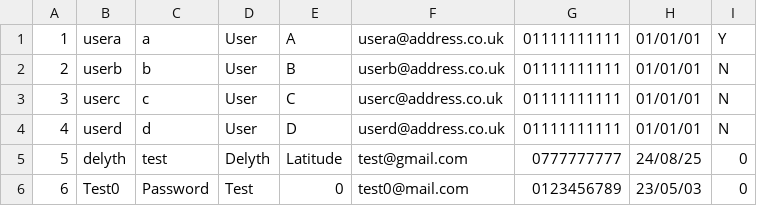
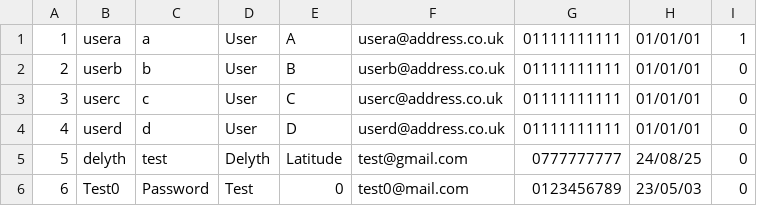
Before and after one commit to na-skos-na-wspak/computer-science-2026-unit5-wjec, a CSV file: staff.csv, drawn as a sheet.

Commit message:
Slight changes, fixed adding admin, resaving computers and staff doesn't work

```diff
--- a/staff.csv
+++ b/staff.csv
@@ -1,5 +1,5 @@
-1,usera,a,User,A,usera@address.co.uk,01111111111,01/01/01,Y
-2,userb,b,User,B,userb@address.co.uk,01111111111,01/01/01,N
-3,userc,c,User,C,userc@address.co.uk,01111111111,01/01/01,N
-4,userd,d,User,D,userd@address.co.uk,01111111111,01/01/01,N
+1,usera,a,User,A,usera@address.co.uk,01111111111,01/01/01,1
+2,userb,b,User,B,userb@address.co.uk,01111111111,01/01/01,0
+3,userc,c,User,C,userc@address.co.uk,01111111111,01/01/01,0
+4,userd,d,User,D,userd@address.co.uk,01111111111,01/01/01,0
 5,delyth,test,Delyth,Latitude,test@gmail.com,0777777777,24/08/25,0
```
Also changed, not shown: examples/staff.csv, 1 other file.
